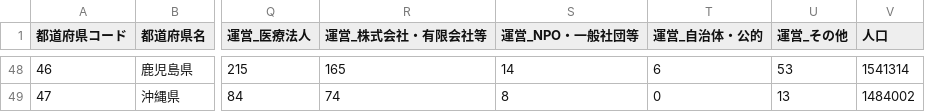
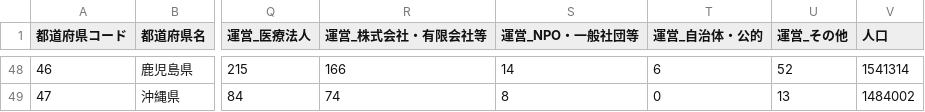
Before and after one commit to velonica999/japan-care-facilities, a CSV file: data/prefecture.csv, drawn as a sheet; only a part is shown, gaps mark what is left out; the diff covers the shown part only; the diff names each change by its address in the sheet, - before the commit and + after, or states it on an @@ line.

```diff
--- a/data/prefecture.csv
+++ b/data/prefecture.csv
-R48 (運営_株式会社・有限会社等): 165
+R48 (運営_株式会社・有限会社等): 166
-U48 (運営_その他): 53
+U48 (運営_その他): 52
```
Also changed, not shown: 62 edited cells elsewhere in this file, data/municipality.csv.
